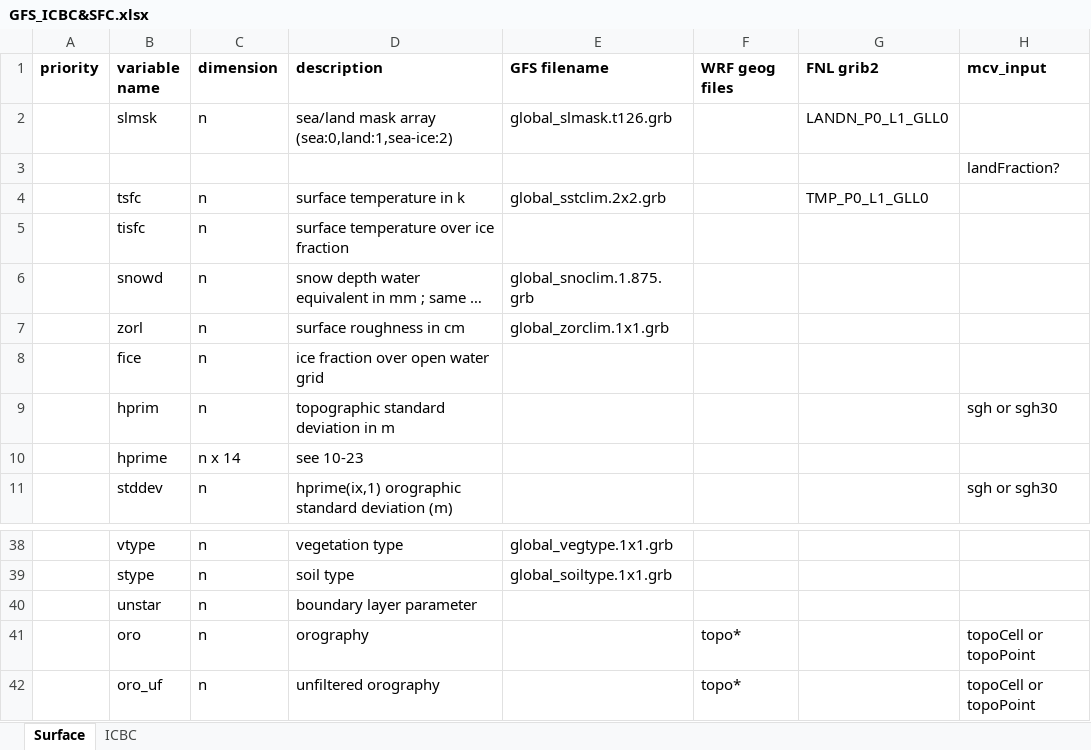
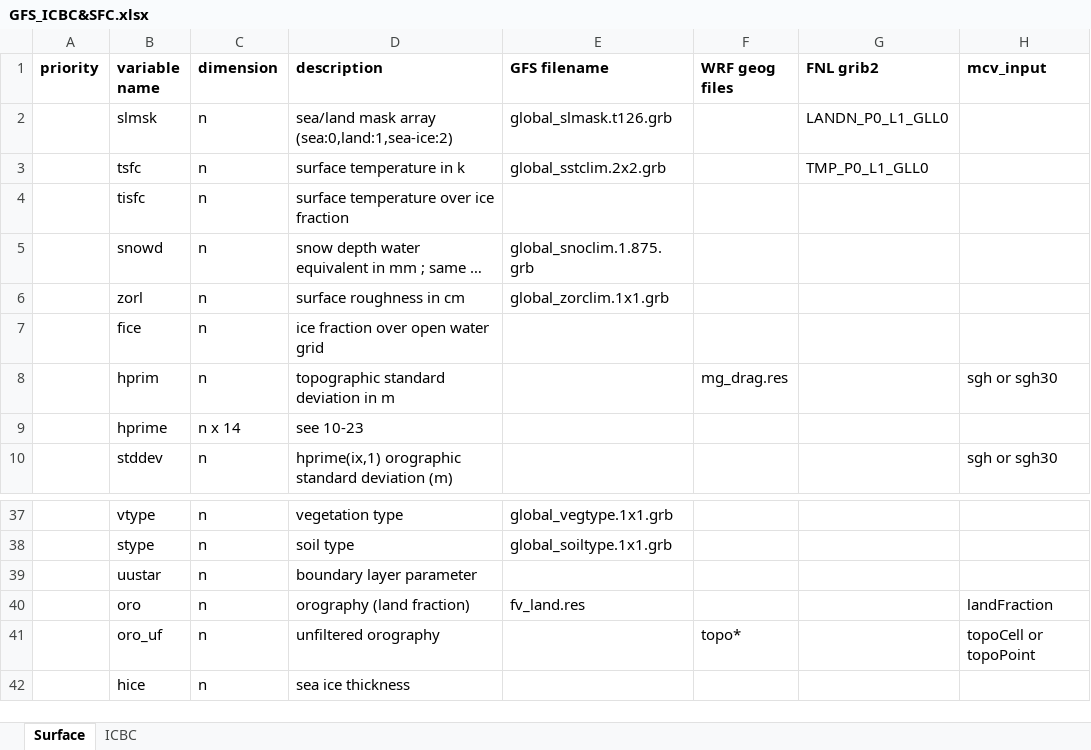
Before and after one commit to dpcouple/dyn_phy_couple_exchange, an Excel workbook: GFS_ICBC&SFC.xlsx, sheet Surface, drawn as a sheet; only a part is shown, gaps mark what is left out; the shorter side is filled out with more unchanged rows; long unchanged cells end in …; values as stored, in another font and other column widths than the file's, no borders; removed rows and columns are numbered as before the commit, all else as after; the diff names each change by its address in the sheet, - before the commit and + after, or states it on an @@ line.

Commit message:
Update GFS_ICBC&SFC.xlsx

```diff
--- a/GFS_ICBC&SFC.xlsx (sheet Surface)
+++ b/GFS_ICBC&SFC.xlsx (sheet Surface)
-row 3:  |  |  |  |  |  |  | landFraction?
-F8 (WRF geog files): (empty)
+F8 (WRF geog files): mg_drag.res
-B39 (variable name): unstar
+B39 (variable name): uustar
-D40 (description): orography
+D40 (description): orography (land fraction)
-E40 (GFS filename): (empty)
+E40 (GFS filename): fv_land.res
-F40 (WRF geog files): topo*
+F40 (WRF geog files): (empty)
-H40 (mcv_input): topoCell or topoPoint
+H40 (mcv_input): landFraction
```
